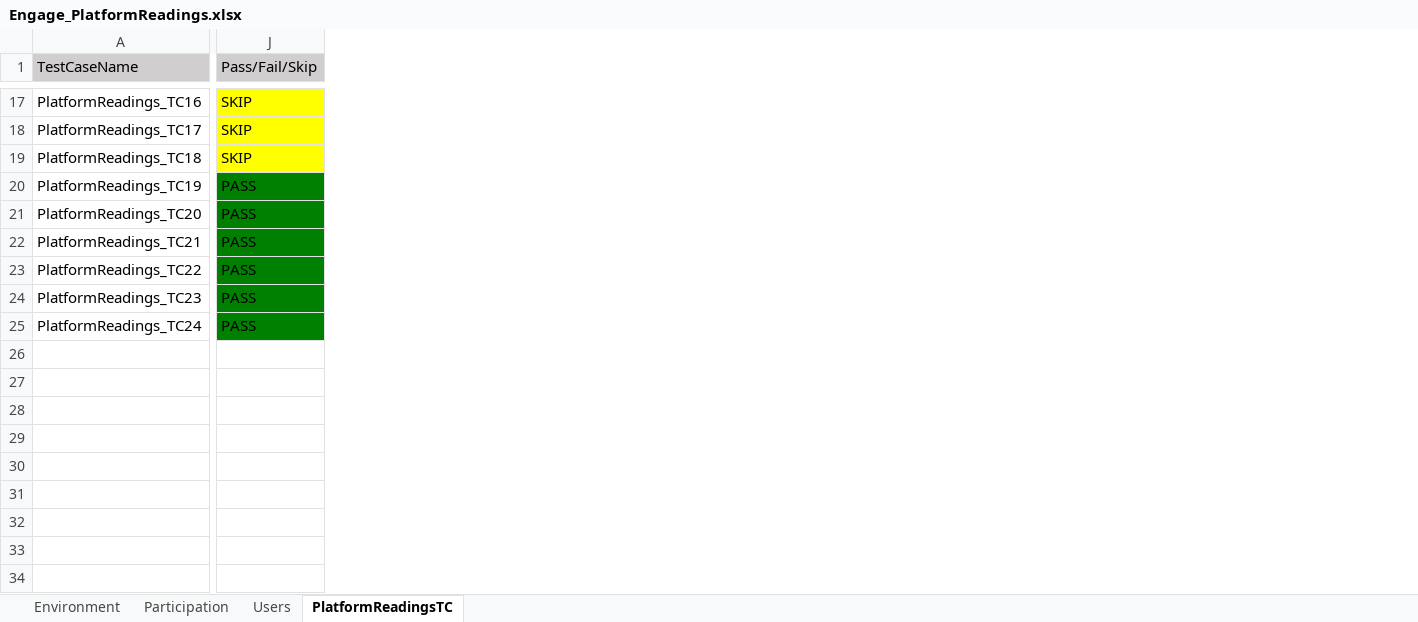
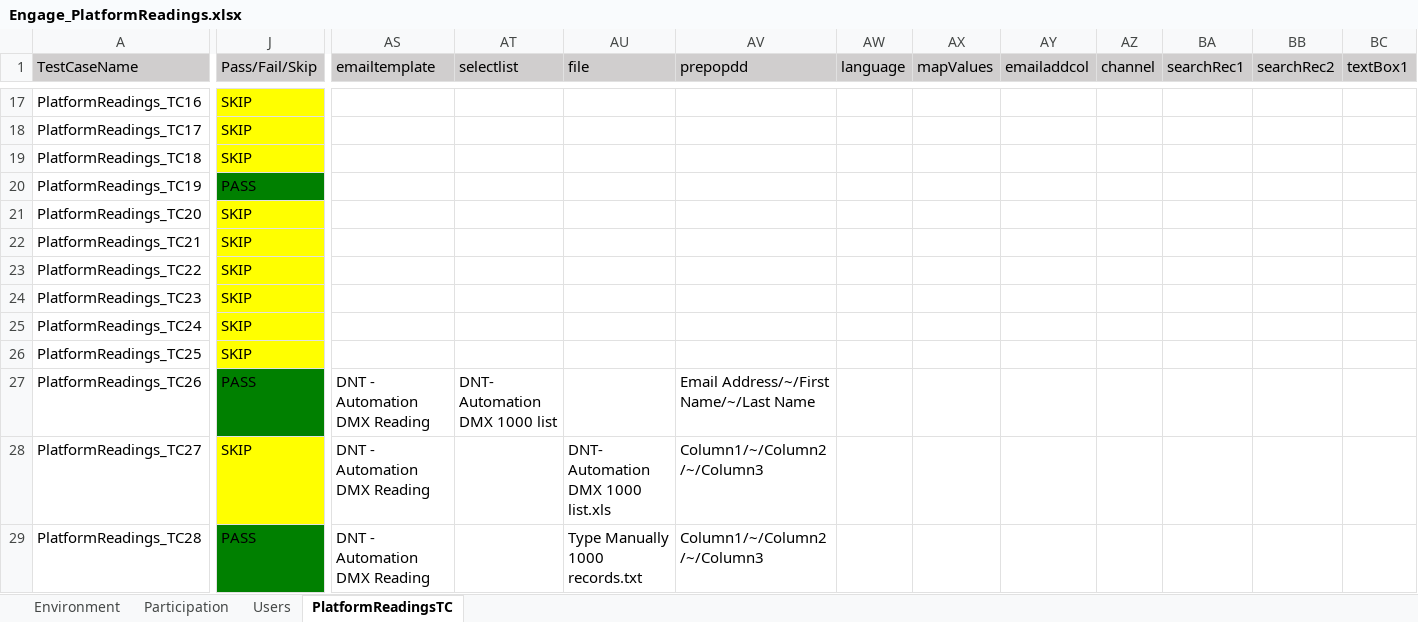
Before and after one commit to numankureshi/AuroraV2, an Excel workbook: Engage/Engage-Performance/src/main/resources/excelfiles/Engage_PlatformReadings.xlsx, sheet PlatformReadingsTC, drawn as a sheet; only a part is shown, gaps mark what is left out; values as stored, in another font and other column widths than the file's, no borders; rows hold the shown columns only; the diff covers the shown part only; the diff names each change by its address in the sheet, - before the commit and + after, or states it on an @@ line.

Commit message:
Zarca DMX Reading completed and implementing Webdriver manager API in engage performance suite.

```diff
--- a/Engage/Engage-Performance/src/main/resources/excelfiles/Engage_PlatformReadings.xlsx (sheet PlatformReadingsTC)
+++ b/Engage/Engage-Performance/src/main/resources/excelfiles/Engage_PlatformReadings.xlsx (sheet PlatformReadingsTC)
+column AS (emailtemplate), empty
+column AT (selectlist), empty
+column AU (file), empty
+column AV (prepopdd), empty
+column AW (language), empty
+column AX (mapValues), empty
+column AY (emailaddcol), empty
+column AZ (channel), empty
+column BA (searchRec1), empty
+column BB (searchRec2), empty
+column BC (textBox1), empty
-J21:J25 (Pass/Fail/Skip): PASS
+J21:J25 (Pass/Fail/Skip): SKIP
-J21:J25 fill: #008000
+J21:J25 fill: #FFFF00
+row 26: PlatformReadings_TC25 | SKIP
+row 27: PlatformReadings_TC26 | PASS | DNT - Automation DMX Reading | DNT- Automation DMX 1000 list |  | Email Address/~/First Name/~/Last Name
+row 28: PlatformReadings_TC27 | SKIP | DNT - Automation DMX Reading |  | DNT- Automation DMX 1000 list.xls | Column1/~/Column2/~/Column3
+row 29: PlatformReadings_TC28 | PASS | DNT - Automation DMX Reading |  | Type Manually 1000 records.txt | Column1/~/Column2/~/Column3
```
Also changed, not shown: 21 added rows, 1 added column, 11 edited cells and cell formats elsewhere in this sheet, sheet Users, sheet Environment, 17 other files.
